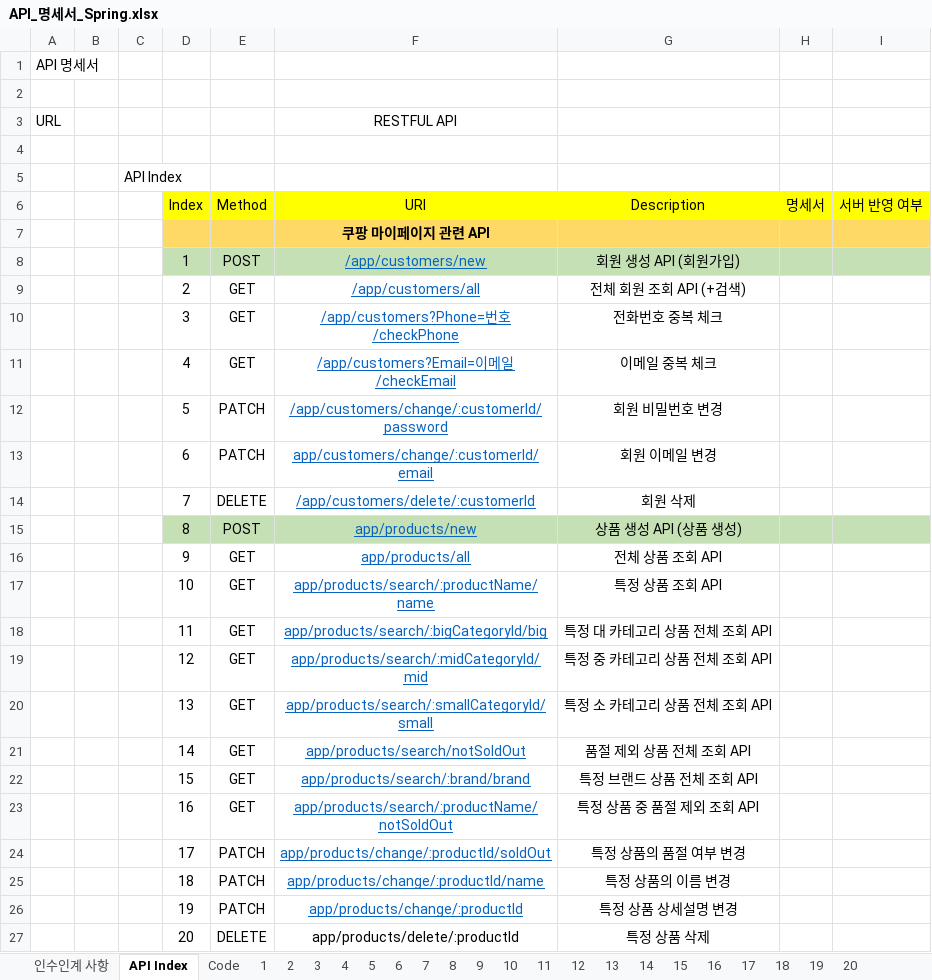
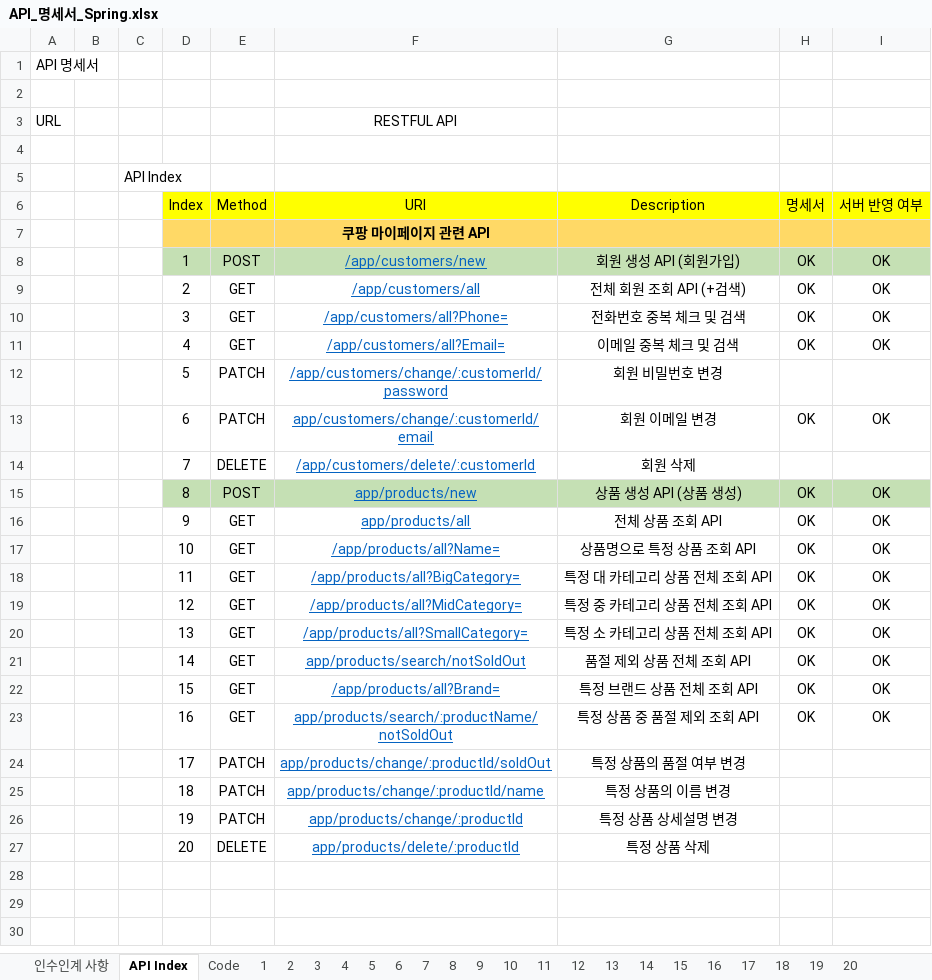
Before and after one commit to springin98/ASAC_Server_Spring, an Excel workbook: API_명세서_Spring.xlsx, sheet API Index, drawn as a sheet; values as stored, in another font and other column widths than the file's, no borders; removed rows and columns are numbered as before the commit, all else as after; the diff names each change by its address in the sheet, - before the commit and + after, or states it on an @@ line.

Commit message:
Add) POST PATCH CUSTOMER, PRODUCT API
1) API 명세서 수정
- API 기본 명세서 주소 수정
EX) app/customers/new 등
2) POSTMAN 기능 추가

CUSTOMER
- 회원가입
/app/customers/new
- 회원 전체 조회
/app/customers/all
- 이메일로 회원 조회
/app/customers/all?Email=
- 전화번호로 회원 조회
/app/customers/all?Phone=
- 전화번호, 이메일 중복 확인

PRODUCT
- 상품 등록
/app/products/new
- 상품 전체 조회
/app/products/all
- 상픔명으로 전체 조회
/app/products/all?Name=name 1
- 브랜드로 전체 상품 조회
/app/products/all?Brand=brand 1
- 카테고리별 (대,중,소) 전체 상품 조회
/app/products/all?BigCategory=big Category 1
/app/products/all?MidCategory=mid Category 1
/app/products/all?SmallCategory=small Category 1
- 품절 제외 상품 전체 조회
/app/products/notSoldOut
- 품절 제외 상품명으로 전체 조회
/app/products/notSoldOut?Name=name 1

```diff
--- a/API_명세서_Spring.xlsx (sheet API Index)
+++ b/API_명세서_Spring.xlsx (sheet API Index)
-H8:H9 (명세서): (empty)
+H8:H9 (명세서): OK
-I8:I9 (서버 반영 여부): (empty)
+I8:I9 (서버 반영 여부): OK
-row 10:  |  |  | 3 | GET | /app/customers?Phone=번호/checkPhone | 전화번호 중복 체크
-row 11:  |  |  | 4 | GET | /app/customers?Email=이메일/checkEmail | 이메일 중복 체크
+row 10:  |  |  | 3 | GET | /app/customers/all?Phone= | 전화번호 중복 체크 및 검색 | OK | OK
+row 11:  |  |  | 4 | GET | /app/customers/all?Email= | 이메일 중복 체크 및 검색 | OK | OK
-H13 (명세서): (empty)
+H13 (명세서): OK
-I13 (서버 반영 여부): (empty)
+I13 (서버 반영 여부): OK
-H15:H16 (명세서): (empty)
+H15:H16 (명세서): OK
-I15:I16 (서버 반영 여부): (empty)
+I15:I16 (서버 반영 여부): OK
-row 17:  |  |  | 10 | GET | app/products/search/:productName/name | 특정 상품 조회 API
+row 17:  |  |  | 10 | GET | /app/products/all?Name= | 상품명으로 특정 상품 조회 API | OK | OK
-F18 (URI): app/products/search/:bigCategoryId/big
+F18 (URI): /app/products/all?BigCategory=
-H18:H23 (명세서): (empty)
+H18:H23 (명세서): OK
-I18:I23 (서버 반영 여부): (empty)
+I18:I23 (서버 반영 여부): OK
-F19 (URI): app/products/search/:midCategoryId/mid
+F19 (URI): /app/products/all?MidCategory=
-F20 (URI): app/products/search/:smallCategoryId/small
+F20 (URI): /app/products/all?SmallCategory=
-F22 (URI): app/products/search/:brand/brand
+F22 (URI): /app/products/all?Brand=
@@ F27 underline: off → on, text colour: black → #0563C1 @@
```
Also changed, not shown: sheet 1, sheet 8, sheet 6, sheet 5, sheet 7, sheet 2, 7 more sheets, 20 other files.
